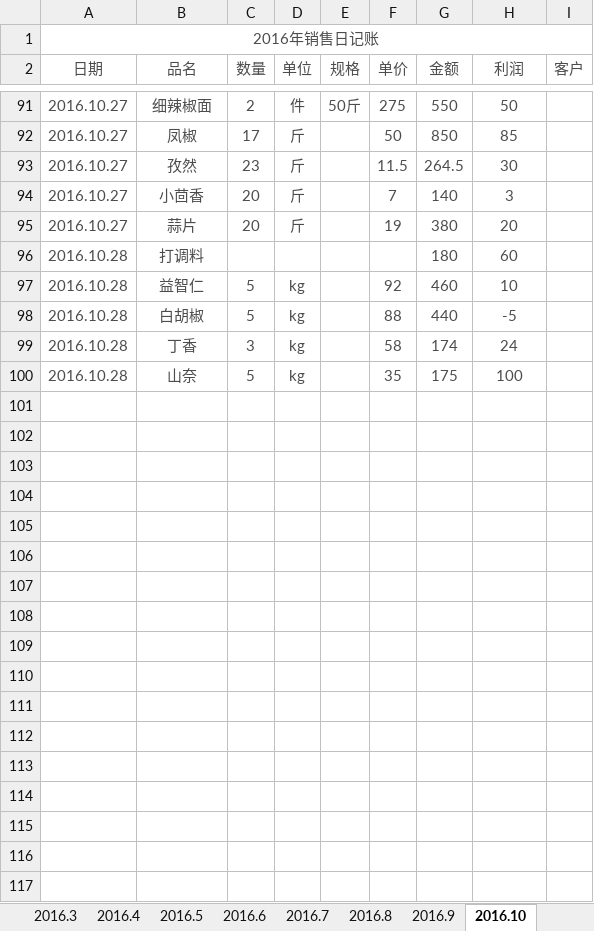
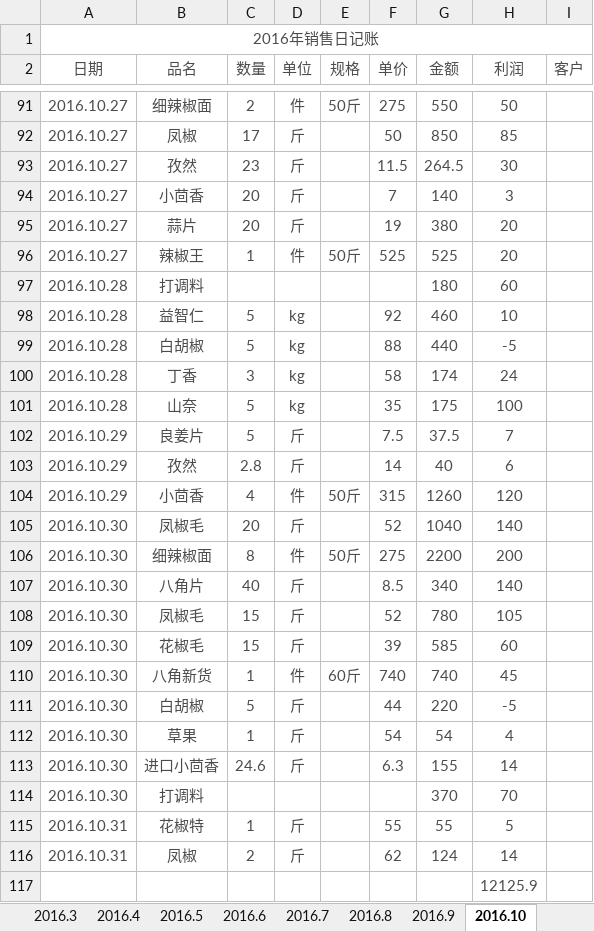
Before and after one commit to zhoukunwei/learngit, an Excel workbook: 2016年销售日记账.xlsx, sheet 2016.10, drawn as a sheet; only a part is shown, gaps mark what is left out; values as stored, in another font and other column widths than the file's, no borders; the diff names each change by its address in the sheet, - before the commit and + after, or states it on an @@ line.

```diff
--- a/2016年销售日记账.xlsx (sheet 2016.10)
+++ b/2016年销售日记账.xlsx (sheet 2016.10)
+row 96: 2016.10.27 | 辣椒王 | 1 | 件 | 50斤 | 525 | 525 | 20
+row 102: 2016.10.29 | 良姜片 | 5 | 斤 |  | 7.5 | 37.5 | 7
+row 103: 2016.10.29 | 孜然 | 2.8 | 斤 |  | 14 | 40 | 6
+row 104: 2016.10.29 | 小茴香 | 4 | 件 | 50斤 | 315 | 1260 | 120
+row 105: 2016.10.30 | 凤椒毛 | 20 | 斤 |  | 52 | 1040 | 140
+row 106: 2016.10.30 | 细辣椒面 | 8 | 件 | 50斤 | 275 | 2200 | 200
+row 107: 2016.10.30 | 八角片 | 40 | 斤 |  | 8.5 | 340 | 140
+row 108: 2016.10.30 | 凤椒毛 | 15 | 斤 |  | 52 | 780 | 105
+row 109: 2016.10.30 | 花椒毛 | 15 | 斤 |  | 39 | 585 | 60
+row 110: 2016.10.30 | 八角新货 | 1 | 件 | 60斤 | 740 | 740 | 45
+row 111: 2016.10.30 | 白胡椒 | 5 | 斤 |  | 44 | 220 | -5
+row 112: 2016.10.30 | 草果 | 1 | 斤 |  | 54 | 54 | 4
+row 113: 2016.10.30 | 进口小茴香 | 24.6 | 斤 |  | 6.3 | 155 | 14
+row 114: 2016.10.30 | 打调料 |  |  |  |  | 370 | 70
+row 115: 2016.10.31 | 花椒特 | 1 | 斤 |  | 55 | 55 | 5
+row 116: 2016.10.31 | 凤椒 | 2 | 斤 |  | 62 | 124 | 14
+row 117:  |  |  |  |  |  |  | 12125.9
```
Also changed, not shown: other sheet tabs.
